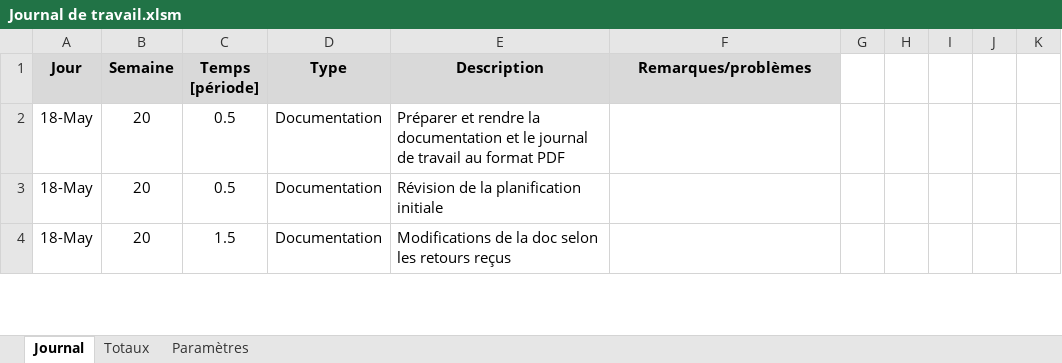
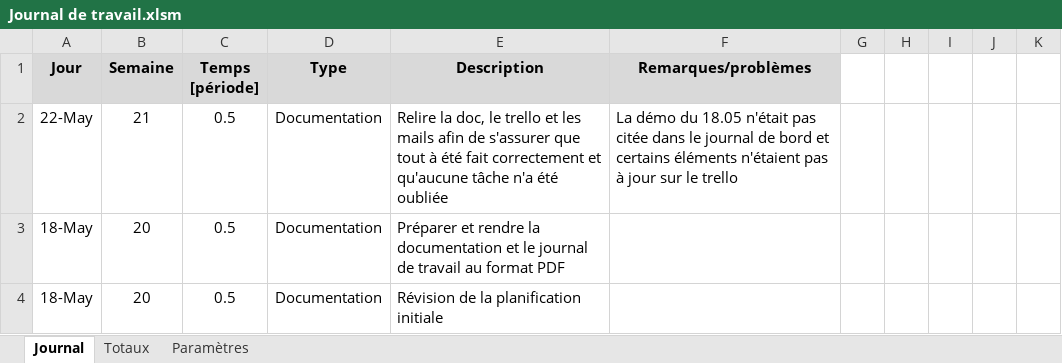
Before and after one commit to AlexandreJunod/Fishermen-Land, an Excel workbook: Documentation/Journal de travail.xlsm, sheet Journal, drawn as a sheet; only a part is shown; the shorter side is filled out with more unchanged rows; values as stored, in another font and other column widths than the file's, no borders; charts and pictures not drawn; the diff names each change by its address in the sheet, - before the commit and + after, or states it on an @@ line.

```diff
--- a/Documentation/Journal de travail.xlsm (sheet Journal)
+++ b/Documentation/Journal de travail.xlsm (sheet Journal)
+row 2: 22-May | 21 | 0.5 | Documentation | Relire la doc, le trello et les mails afin de s'assurer que tout à été fait correctement et qu'aucune tâche n'a été oubliée | La démo du 18.05 n'était pas citée dans le journal de bord et certains éléments n'étaient pas à jour sur le trello
```
Also changed, not shown: sheet Totaux, 11 other files.
